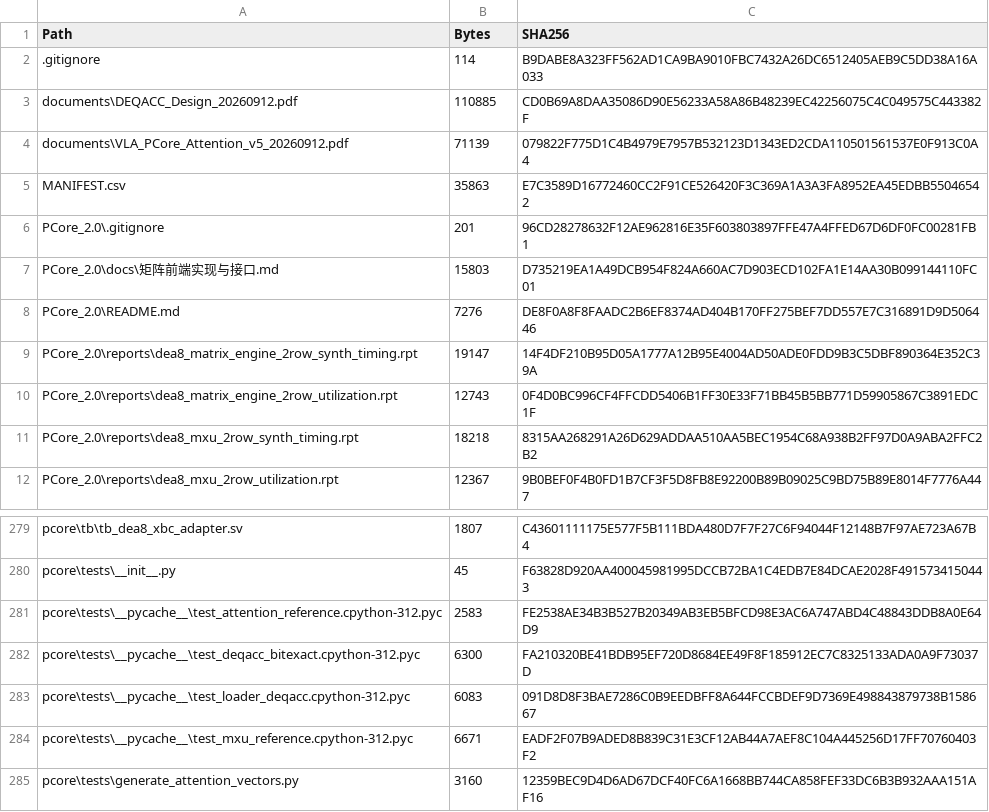
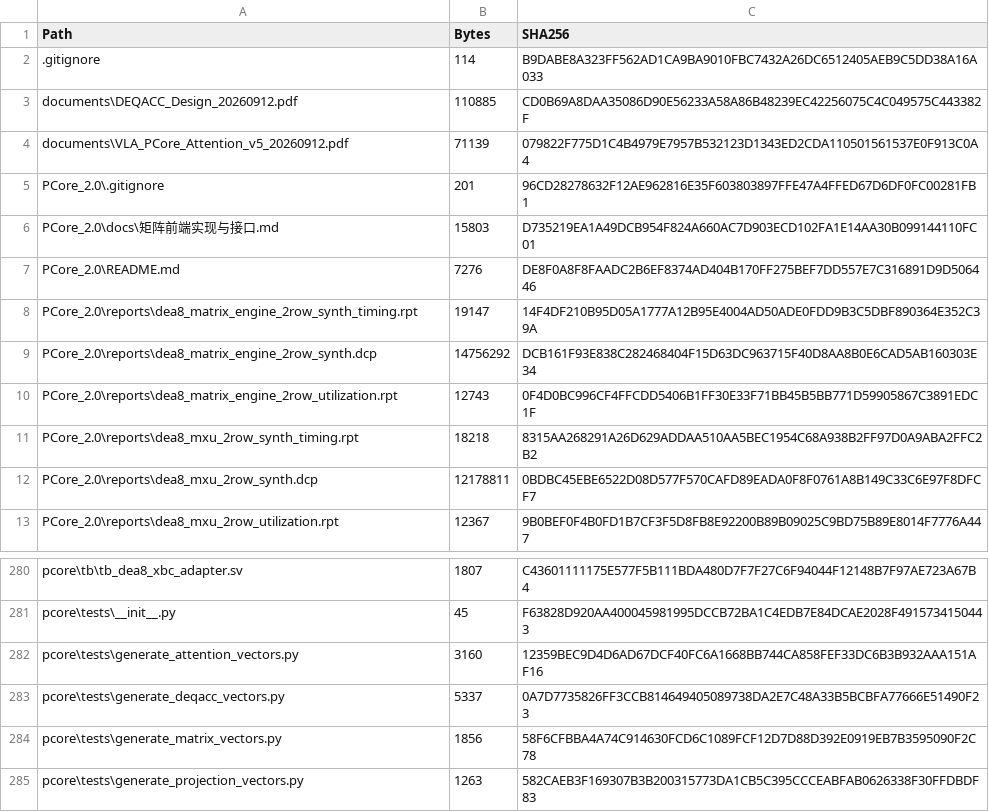
Before and after one commit to fly040507/DEA8_PCore, a CSV file: MANIFEST.csv, drawn as a sheet; only a part is shown, gaps mark what is left out; the shorter side is filled out with more unchanged rows; removed rows and columns are numbered as before the commit, all else as after; the diff covers the shown part only; the diff names each change by its address in the sheet, - before the commit and + after, or states it on an @@ line.

Commit message:
Replace PCore 2.0 v3 with latest projection and attention RTL

```diff
--- a/MANIFEST.csv
+++ b/MANIFEST.csv
-row 5: MANIFEST.csv | 35863 | E7C3589D16772460CC2F91CE526420F3C369A1A3A3FA8952EA45EDBB55046542
+row 9: PCore_2.0\reports\dea8_matrix_engine_2row_synth.dcp | 14756292 | DCB161F93E838C282468404F15D63DC963715F40D8AA8B0E6CAD5AB160303E34
+row 12: PCore_2.0\reports\dea8_mxu_2row_synth.dcp | 12178811 | 0BDBC45EBE6522D08D577F570CAFD89EADA0F8F0761A8B149C33C6E97F8DFCF7
-row 281: pcore\tests\__pycache__\test_attention_reference.cpython-312.pyc | 2583 | FE2538AE34B3B527B20349AB3EB5BFCD98E3AC6A747ABD4C48843DDB8A0E64D9
-row 282: pcore\tests\__pycache__\test_deqacc_bitexact.cpython-312.pyc | 6300 | FA210320BE41BDB95EF720D8684EE49F8F185912EC7C8325133ADA0A9F73037D
-row 283: pcore\tests\__pycache__\test_loader_deqacc.cpython-312.pyc | 6083 | 091D8D8F3BAE7286C0B9EEDBFF8A644FCCBDEF9D7369E498843879738B158667
-row 284: pcore\tests\__pycache__\test_mxu_reference.cpython-312.pyc | 6671 | EADF2F07B9ADED8B839C31E3CF12AB44A7AEF8C104A445256D17FF70760403F2
```
Also changed, not shown: 7 added rows, 7 removed rows and 35 edited cells elsewhere in this file, PCore_2.0/v3/reports/v3_sources_sha256.csv, 27 other files.
